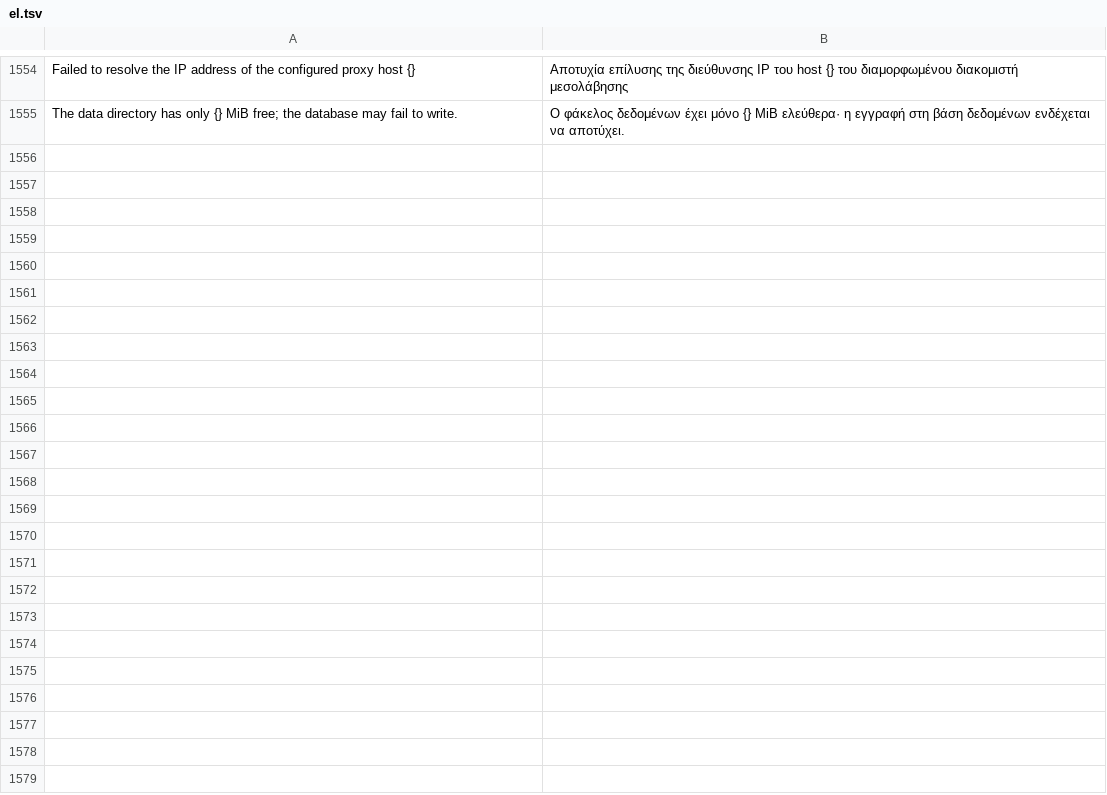
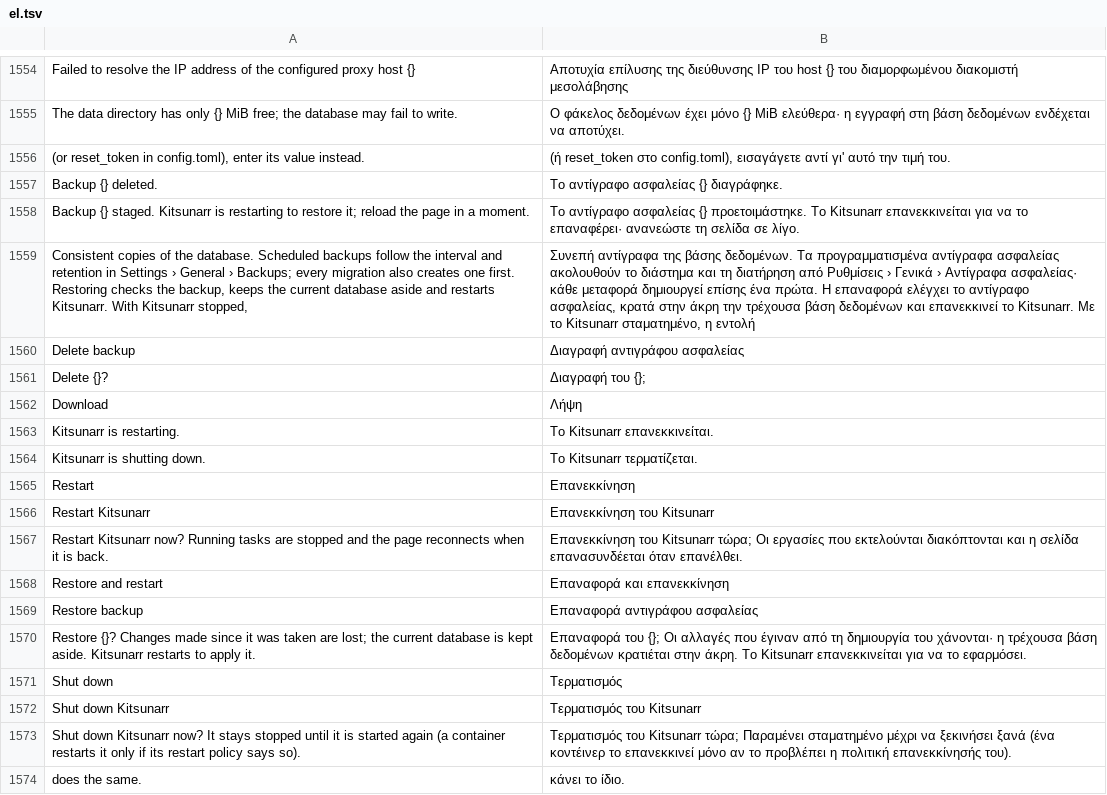
Before and after one commit to KvasFan/Kitsunarr, a TSV file: crates/kitsunarr-web/translations/el.tsv, drawn as a sheet; only a part is shown, gaps mark what is left out; the diff names each change by its address in the sheet, - before the commit and + after, or states it on an @@ line.

```diff
--- a/crates/kitsunarr-web/translations/el.tsv
+++ b/crates/kitsunarr-web/translations/el.tsv
+row 1556: (or reset_token in config.toml), enter its value instead. | (ή reset_token στο config.toml), εισαγάγετε αντί γι' αυτό την τιμή του.
+row 1557: Backup {} deleted. | Το αντίγραφο ασφαλείας {} διαγράφηκε.
+row 1558: Backup {} staged. Kitsunarr is restarting to restore it; reload the page in a moment. | Το αντίγραφο ασφαλείας {} προετοιμάστηκε. Το Kitsunarr επανεκκινείται για να το επαναφέρει· ανανεώστε τη σελίδα σε λίγο.
+row 1559: Consistent copies of the database. Scheduled backups follow the interval and retention in Settings › General › Backups; every migration also creates one first. Restoring checks the backup, keeps the current database aside and restarts Kitsunarr. With Kitsunarr stopped, | Συνεπή αντίγραφα της βάσης δεδομένων. Τα προγραμματισμένα αντίγραφα ασφαλείας ακολουθούν το διάστημα και τη διατήρηση από Ρυθμίσεις › Γενικά › Αντίγραφα ασφαλείας· κάθε μεταφορά δημιουργεί επίσης ένα πρώτα. Η επαναφορά ελέγχει το αντίγραφο ασφαλείας, κρατά στην άκρη την τρέχουσα βάση δεδομένων και επανεκκινεί το Kitsunarr. Με το Kitsunarr σταματημένο, η εντολή
+row 1560: Delete backup | Διαγραφή αντιγράφου ασφαλείας
+row 1561: Delete {}? | Διαγραφή του {};
+row 1562: Download | Λήψη
+row 1563: Kitsunarr is restarting. | Το Kitsunarr επανεκκινείται.
+row 1564: Kitsunarr is shutting down. | Το Kitsunarr τερματίζεται.
+row 1565: Restart | Επανεκκίνηση
+row 1566: Restart Kitsunarr | Επανεκκίνηση του Kitsunarr
+row 1567: Restart Kitsunarr now? Running tasks are stopped and the page reconnects when it is back. | Επανεκκίνηση του Kitsunarr τώρα; Οι εργασίες που εκτελούνται διακόπτονται και η σελίδα επανασυνδέεται όταν επανέλθει.
+row 1568: Restore and restart | Επαναφορά και επανεκκίνηση
+row 1569: Restore backup | Επαναφορά αντιγράφου ασφαλείας
+row 1570: Restore {}? Changes made since it was taken are lost; the current database is kept aside. Kitsunarr restarts to apply it. | Επαναφορά του {}; Οι αλλαγές που έγιναν από τη δημιουργία του χάνονται· η τρέχουσα βάση δεδομένων κρατιέται στην άκρη. Το Kitsunarr επανεκκινείται για να το εφαρμόσει.
+row 1571: Shut down | Τερματισμός
+row 1572: Shut down Kitsunarr | Τερματισμός του Kitsunarr
+row 1573: Shut down Kitsunarr now? It stays stopped until it is started again (a container restarts it only if its restart policy says so). | Τερματισμός του Kitsunarr τώρα; Παραμένει σταματημένο μέχρι να ξεκινήσει ξανά (ένα κοντέινερ το επανεκκινεί μόνο αν το προβλέπει η πολιτική επανεκκίνησής του).
+row 1574: does the same. | κάνει το ίδιο.
```
Also changed, not shown: crates/kitsunarr-web/translations/bn.tsv, crates/kitsunarr-web/translations/hi.tsv, 40 other files.
